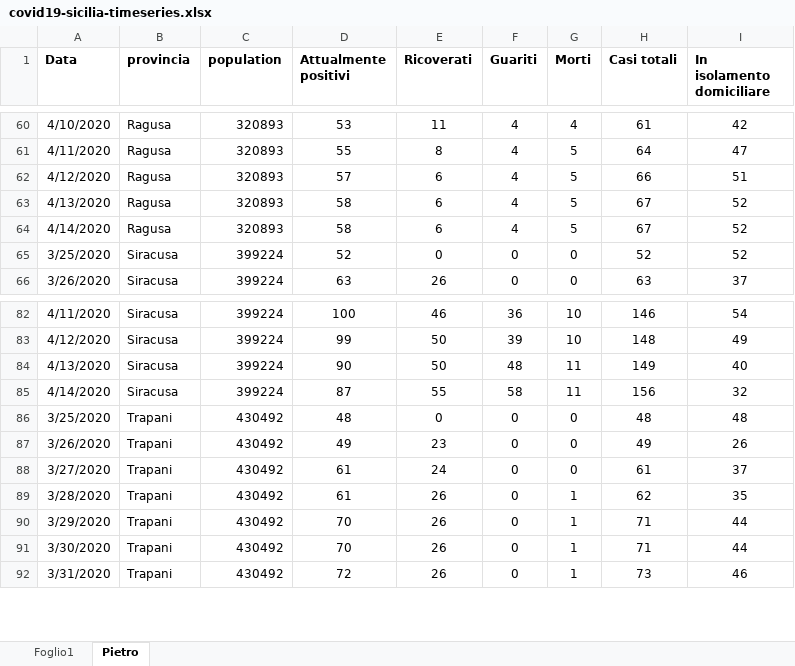
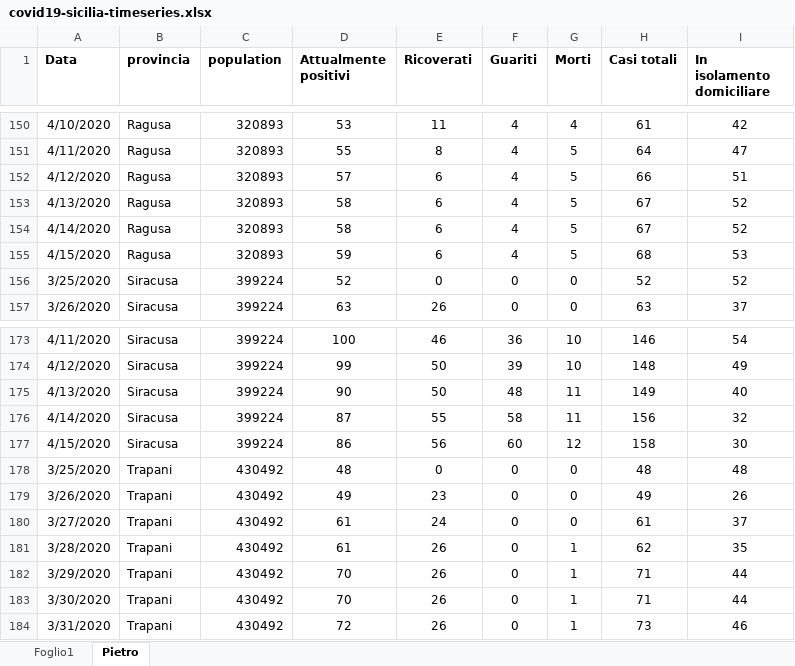
Before and after one commit to pietrodigangi/COVID19-Monitor, an Excel workbook: sicilia/covid19-sicilia-timeseries.xlsx, sheet Pietro, drawn as a sheet; only a part is shown, gaps mark what is left out; values as stored, in another font and other column widths than the file's, no borders; the diff covers the shown part only; the diff names each change by its address in the sheet, - before the commit and + after, or states it on an @@ line.

```diff
--- a/sicilia/covid19-sicilia-timeseries.xlsx (sheet Pietro)
+++ b/sicilia/covid19-sicilia-timeseries.xlsx (sheet Pietro)
+row 155: 4/15/2020 | Ragusa | 320893 | 59 | 6 | 4 | 5 | 68 | 53
+row 177: 4/15/2020 | Siracusa | 399224 | 86 | 56 | 60 | 12 | 158 | 30
```
Also changed, not shown: 8 added rows and 104 moved rows elsewhere in this sheet, formulas that keep their value, 12 other files.
